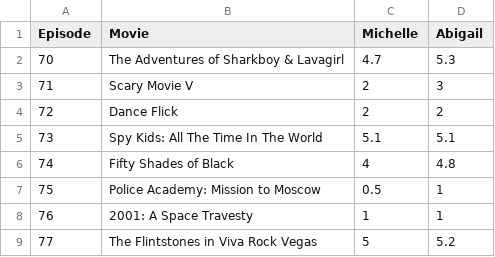
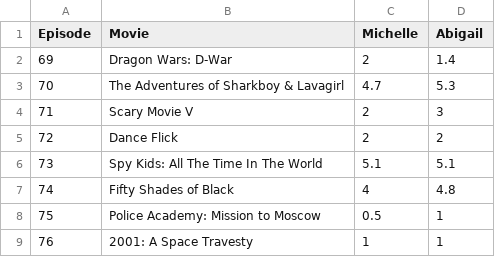
Before and after one commit to Engineer-of-Souls/engineer-of-souls.github.io, a TSV file: ratingdescendingdata.tsv, drawn as a sheet; only a part is shown; the shorter side is filled out with more unchanged rows.

Commit message:
Update ratingdescendingdata.tsv

```diff
--- a/ratingdescendingdata.tsv
+++ b/ratingdescendingdata.tsv
@@ -1,2 +1,3 @@
 Episode	Movie	Michelle	Abigail
+69	Dragon Wars: D-War	2	1.4
 70	The Adventures of Sharkboy & Lavagirl	4.7	5.3
```
